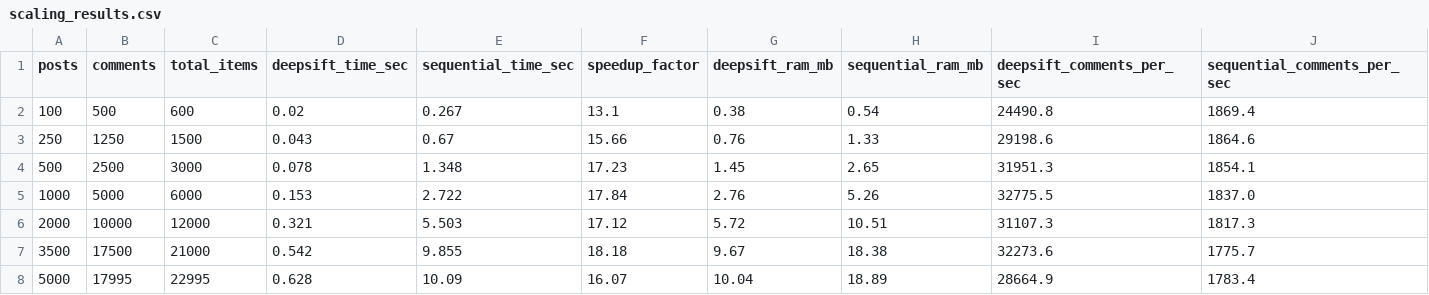
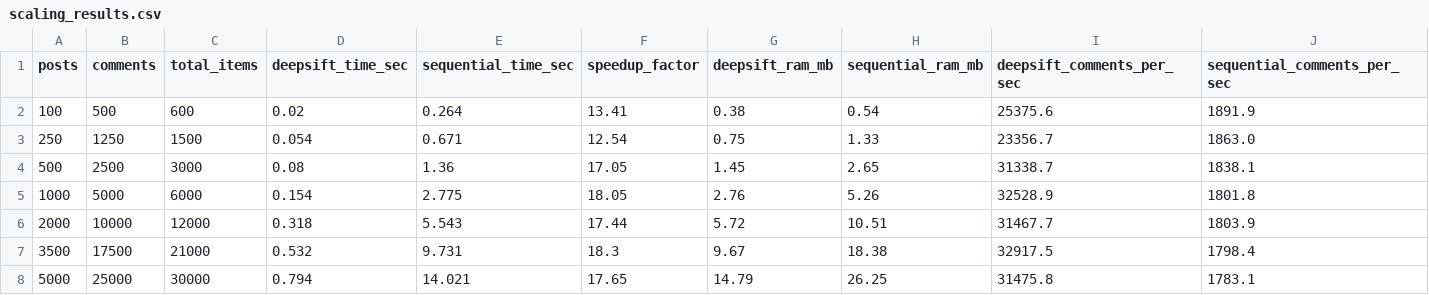
Before and after one commit to saakethk/deepsift, a CSV file: data/scaling_results.csv, drawn as a sheet.

```diff
--- a/data/scaling_results.csv
+++ b/data/scaling_results.csv
@@ -1,8 +1,8 @@
 posts,comments,total_items,deepsift_time_sec,sequential_time_sec,speedup_factor,deepsift_ram_mb,sequential_ram_mb,deepsift_comments_per_sec,sequential_comments_per_sec
-100,500,600,0.02,0.267,13.1,0.38,0.54,24490.8,1869.4
-250,1250,1500,0.043,0.67,15.66,0.76,1.33,29198.6,1864.6
-500,2500,3000,0.078,1.348,17.23,1.45,2.65,31951.3,1854.1
-1000,5000,6000,0.153,2.722,17.84,2.76,5.26,32775.5,1837.0
-2000,10000,12000,0.321,5.503,17.12,5.72,10.51,31107.3,1817.3
-3500,17500,21000,0.542,9.855,18.18,9.67,18.38,32273.6,1775.7
-5000,17995,22995,0.628,10.09,16.07,10.04,18.89,28664.9,1783.4
+100,500,600,0.02,0.264,13.41,0.38,0.54,25375.6,1891.9
+250,1250,1500,0.054,0.671,12.54,0.75,1.33,23356.7,1863.0
+500,2500,3000,0.08,1.36,17.05,1.45,2.65,31338.7,1838.1
+1000,5000,6000,0.154,2.775,18.05,2.76,5.26,32528.9,1801.8
+2000,10000,12000,0.318,5.543,17.44,5.72,10.51,31467.7,1803.9
+3500,17500,21000,0.532,9.731,18.3,9.67,18.38,32917.5,1798.4
+5000,25000,30000,0.794,14.021,17.65,14.79,26.25,31475.8,1783.1
```
Also changed, not shown: evaluation/scaling_results.csv, 4 other files.
